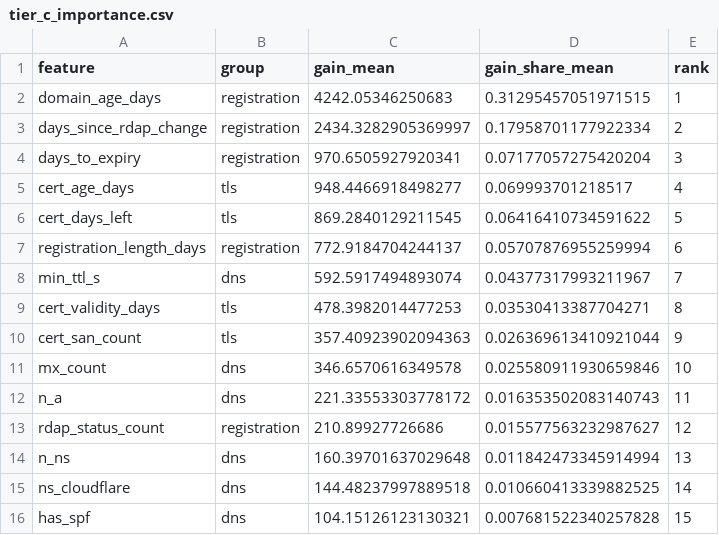
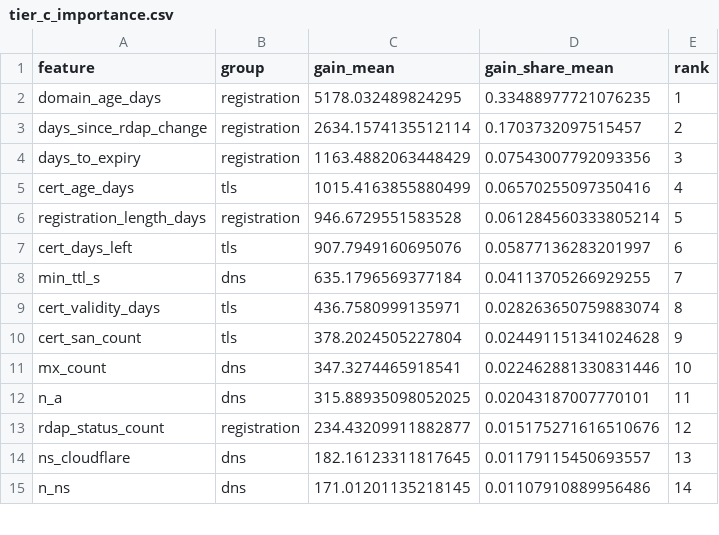
Before and after one commit to gangwaritvik/phishdrift, a CSV file: results/tables/tier_c_importance.csv, drawn as a sheet; only a part is shown; the diff covers the shown part only.

```diff
--- a/results/tables/tier_c_importance.csv
+++ b/results/tables/tier_c_importance.csv
@@ -1,16 +1,15 @@
 feature,group,gain_mean,gain_share_mean,rank
-domain_age_days,registration,4242.05346250683,0.31295457051971515,1
-days_since_rdap_change,registration,2434.3282905369997,0.17958701177922334,2
-days_to_expiry,registration,970.6505927920341,0.07177057275420204,3
-cert_age_days,tls,948.4466918498277,0.069993701218517,4
-cert_days_left,tls,869.2840129211545,0.06416410734591622,5
-registration_length_days,registration,772.9184704244137,0.05707876955259994,6
-min_ttl_s,dns,592.5917494893074,0.04377317993211967,7
-cert_validity_days,tls,478.3982014477253,0.03530413387704271,8
-cert_san_count,tls,357.40923902094363,0.026369613410921044,9
-mx_count,dns,346.6570616349578,0.025580911930659846,10
-n_a,dns,221.33553303778172,0.016353502083140743,11
-rdap_status_count,registration,210.89927726686,0.015577563232987627,12
-n_ns,dns,160.39701637029648,0.011842473345914994,13
-ns_cloudflare,dns,144.48237997889518,0.010660413339882525,14
-has_spf,dns,104.15126123130321,0.007681522340257828,15
+domain_age_days,registration,5178.032489824295,0.33488977721076235,1
+days_since_rdap_change,registration,2634.1574135512114,0.1703732097515457,2
+days_to_expiry,registration,1163.4882063448429,0.07543007792093356,3
+cert_age_days,tls,1015.4163855880499,0.06570255097350416,4
+registration_length_days,registration,946.6729551583528,0.061284560333805214,5
+cert_days_left,tls,907.7949160695076,0.05877136283201997,6
+min_ttl_s,dns,635.1796569377184,0.04113705266929255,7
+cert_validity_days,tls,436.7580999135971,0.028263650759883074,8
+cert_san_count,tls,378.2024505227804,0.024491151341024628,9
+mx_count,dns,347.3274465918541,0.022462881330831446,10
+n_a,dns,315.88935098052025,0.02043187007770101,11
+rdap_status_count,registration,234.43209911882877,0.015175271616510676,12
+ns_cloudflare,dns,182.16123311817645,0.01179115450693557,13
+n_ns,dns,171.01201135218145,0.01107910889956486,14
```
Also changed, not shown: 6 added rows, 5 removed rows and 25 edited cells elsewhere in this file, 5 other files.
